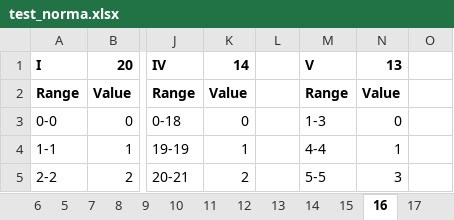
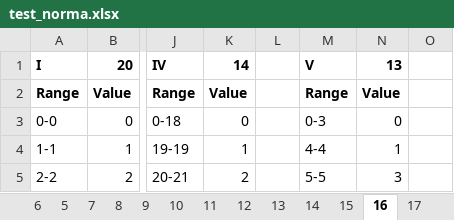
Before and after one commit to Ventruo/adiputro_psytest, an Excel workbook: backend/src/data/test_norma.xlsx, sheet 16, drawn as a sheet; only a part is shown, gaps mark what is left out; values as stored, in another font and other column widths than the file's, no borders; the diff names each change by its address in the sheet, - before the commit and + after, or states it on an @@ line.

Commit message:
fixing minor bug on norma tintum anak and section 73's answer

```diff
--- a/backend/src/data/test_norma.xlsx (sheet 16)
+++ b/backend/src/data/test_norma.xlsx (sheet 16)
-M3: 1-3
+M3: 0-3
```
Also changed, not shown: backend/src/data/dummy_questions/dummy_tintum_anak.xlsx, 3 other files.
